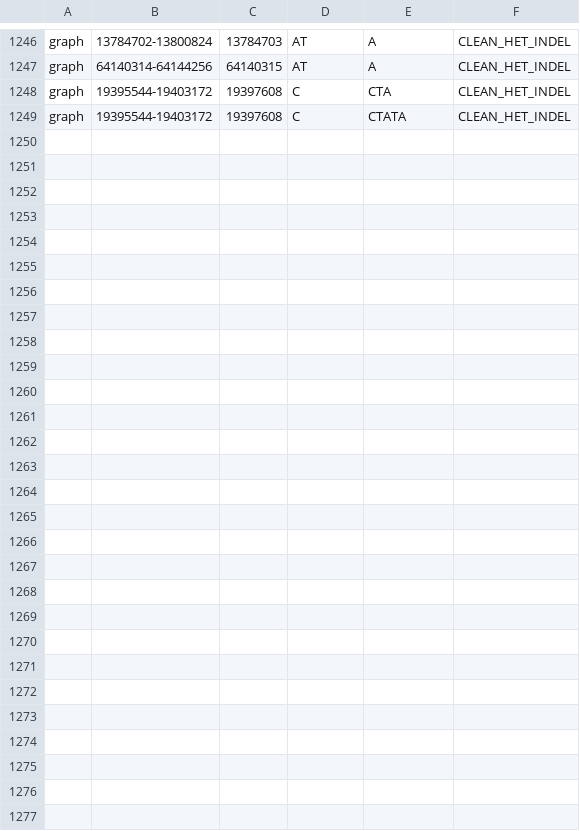
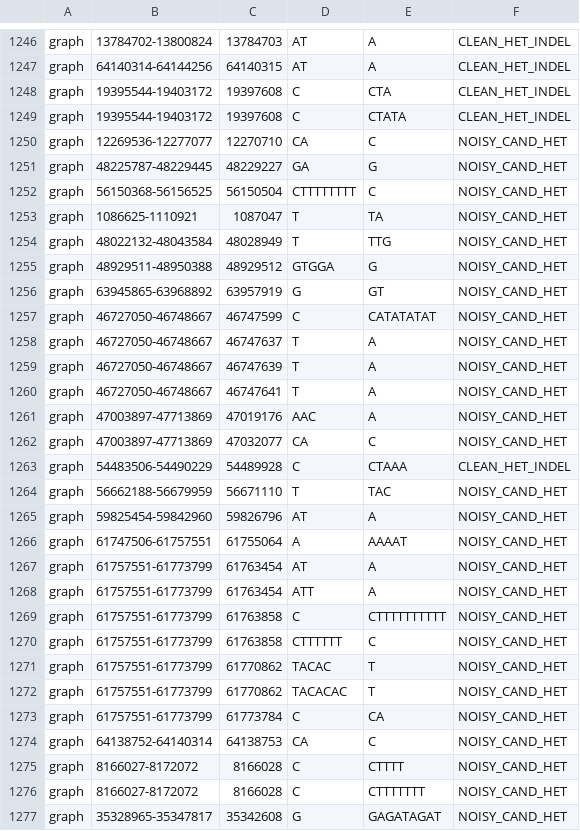
Before and after one commit to kokyriakidis/pgphase, a TSV file: src/test_gap_windows_required.tsv, drawn as a sheet; only a part is shown, gaps mark what is left out; the diff names each change by its address in the sheet, - before the commit and + after, or states it on an @@ line.

Commit message:
Close additional graph recovery gaps
Preserve verified BAM and graph evidence across recovery seams, add a
graph-indel bridge for adjacent imported BAM blocks, and guard against
contradictory joins. Extend the chr20 gap panel, document evaluated
counterexamples, and update the implementation guide.

Co-authored-by: Ona <no-reply@ona.com>

```diff
--- a/src/test_gap_windows_required.tsv
+++ b/src/test_gap_windows_required.tsv
+row 1250: graph | 12269536-12277077 | 12270710 | CA | C | NOISY_CAND_HET
+row 1251: graph | 48225787-48229445 | 48229227 | GA | G | NOISY_CAND_HET
+row 1252: graph | 56150368-56156525 | 56150504 | CTTTTTTTT | C | NOISY_CAND_HET
+row 1253: graph | 1086625-1110921 | 1087047 | T | TA | NOISY_CAND_HET
+row 1254: graph | 48022132-48043584 | 48028949 | T | TTG | NOISY_CAND_HET
+row 1255: graph | 48929511-48950388 | 48929512 | GTGGA | G | NOISY_CAND_HET
+row 1256: graph | 63945865-63968892 | 63957919 | G | GT | NOISY_CAND_HET
+row 1257: graph | 46727050-46748667 | 46747599 | C | CATATATAT | NOISY_CAND_HET
+row 1258: graph | 46727050-46748667 | 46747637 | T | A | NOISY_CAND_HET
+row 1259: graph | 46727050-46748667 | 46747639 | T | A | NOISY_CAND_HET
+row 1260: graph | 46727050-46748667 | 46747641 | T | A | NOISY_CAND_HET
+row 1261: graph | 47003897-47713869 | 47019176 | AAC | A | NOISY_CAND_HET
+row 1262: graph | 47003897-47713869 | 47032077 | CA | C | NOISY_CAND_HET
+row 1263: graph | 54483506-54490229 | 54489928 | C | CTAAA | CLEAN_HET_INDEL
+row 1264: graph | 56662188-56679959 | 56671110 | T | TAC | NOISY_CAND_HET
+row 1265: graph | 59825454-59842960 | 59826796 | AT | A | NOISY_CAND_HET
+row 1266: graph | 61747506-61757551 | 61755064 | A | AAAAT | NOISY_CAND_HET
+row 1267: graph | 61757551-61773799 | 61763454 | AT | A | NOISY_CAND_HET
+row 1268: graph | 61757551-61773799 | 61763454 | ATT | A | NOISY_CAND_HET
+row 1269: graph | 61757551-61773799 | 61763858 | C | CTTTTTTTTTT | NOISY_CAND_HET
+row 1270: graph | 61757551-61773799 | 61763858 | CTTTTTT | C | NOISY_CAND_HET
+row 1271: graph | 61757551-61773799 | 61770862 | TACAC | T | NOISY_CAND_HET
+row 1272: graph | 61757551-61773799 | 61770862 | TACACAC | T | NOISY_CAND_HET
+row 1273: graph | 61757551-61773799 | 61773784 | C | CA | NOISY_CAND_HET
+row 1274: graph | 64138752-64140314 | 64138753 | CA | C | NOISY_CAND_HET
+row 1275: graph | 8166027-8172072 | 8166028 | C | CTTTT | NOISY_CAND_HET
+row 1276: graph | 8166027-8172072 | 8166028 | C | CTTTTTTT | NOISY_CAND_HET
+row 1277: graph | 35328965-35347817 | 35342608 | G | GAGATAGAT | NOISY_CAND_HET
```
Also changed, not shown: src/test_gap_windows_expect.tsv, 29 other files.
